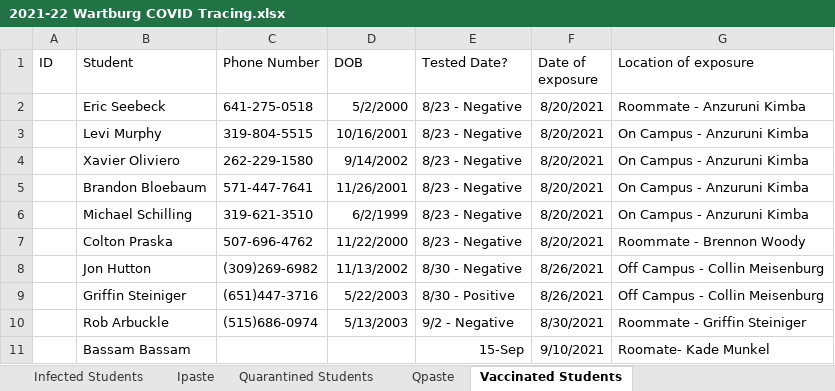
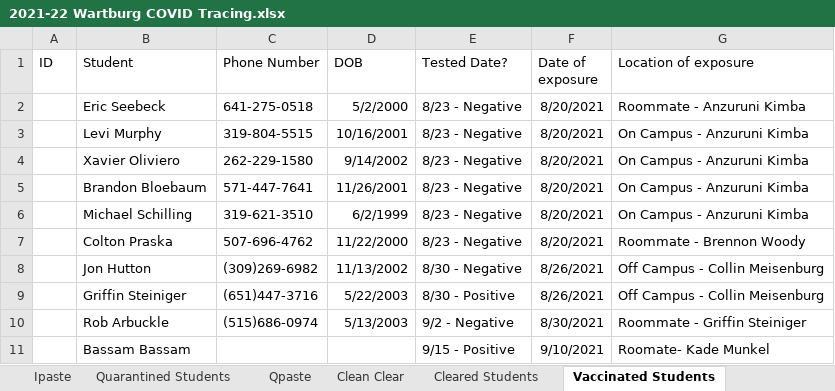
Before and after one commit to mbirgen/COVID19, an Excel workbook: 2021-22 Wartburg COVID Tracing.xlsx, sheet Vaccinated Students, drawn as a sheet; values as stored, in another font and other column widths than the file's, no borders; the diff names each change by its address in the sheet, - before the commit and + after, or states it on an @@ line.

```diff
--- a/2021-22 Wartburg COVID Tracing.xlsx (sheet Vaccinated Students)
+++ b/2021-22 Wartburg COVID Tracing.xlsx (sheet Vaccinated Students)
+sheet tab: Clean Clear
+sheet tab: Cleared Students
-E11 (Tested Date?): 15-Sep
+E11 (Tested Date?): 9/15 - Positive
```
Also changed, not shown: sheet Infected Students, sheet Ipaste, formulas that keep their value, covid19.xlsx, 4 other files.
